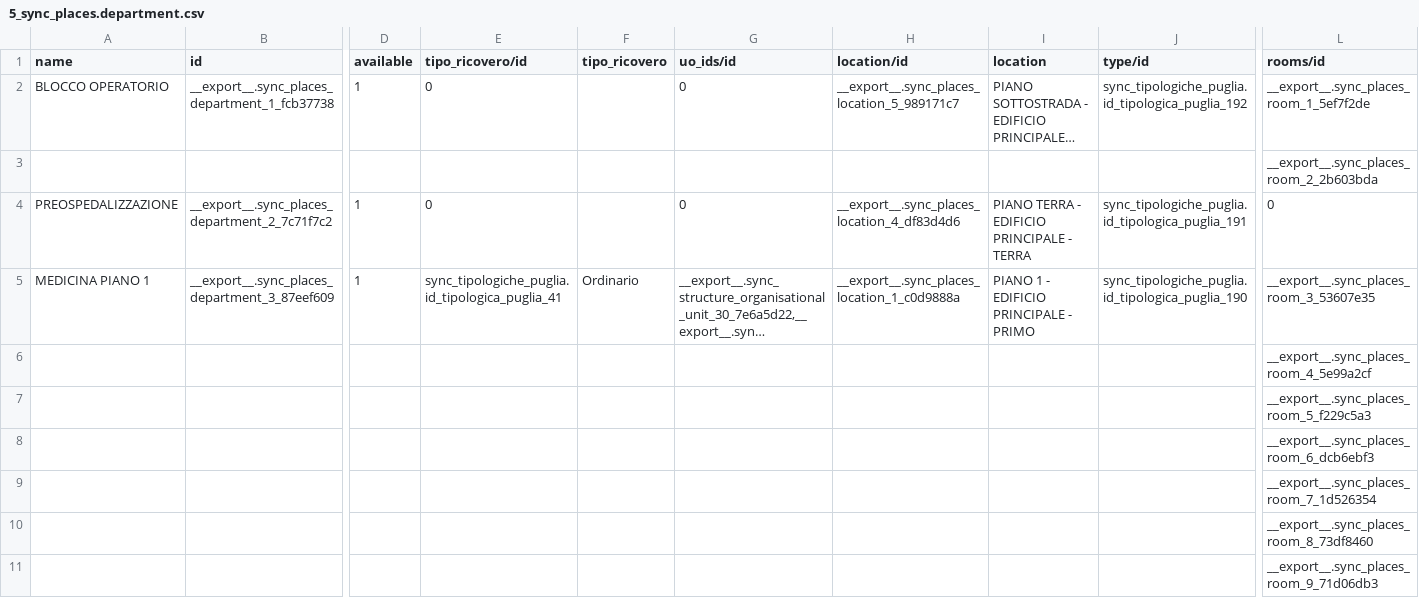
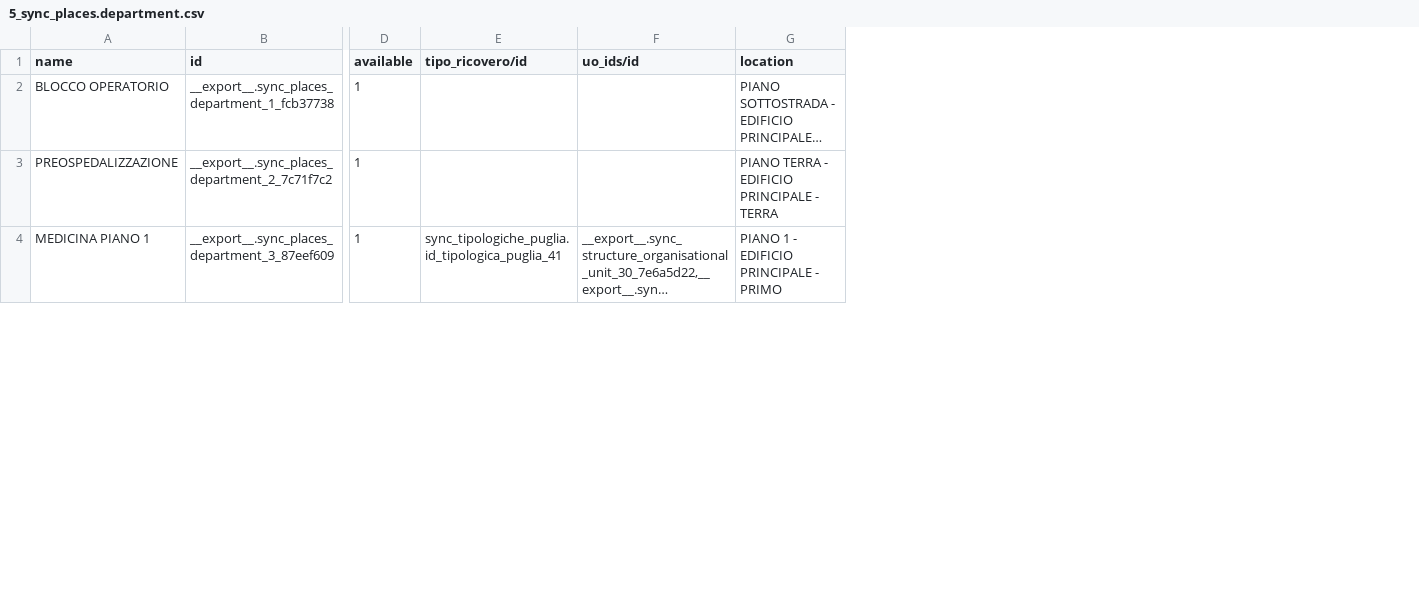
Before and after one commit to lonardogio/odoo_csv_import, a CSV file: tests_igea/tosend/5_sync_places.department.csv, drawn as a sheet; only a part is shown, gaps mark what is left out; long unchanged cells end in …; removed rows and columns are numbered as before the commit, all else as after; rows hold the shown columns only; the diff covers the shown part only; the diff names each change by its address in the sheet, - before the commit and + after, or states it on an @@ line.

```diff
--- a/tests_igea/tosend/5_sync_places.department.csv
+++ b/tests_igea/tosend/5_sync_places.department.csv
-column F (tipo_ricovero), row 5: Ordinario
-column H (location/id), row 2: __export__.sync_places_location_5_989171c7; rows 4-5: __export__.sync_places_location_4_df83d4d6 | __export__.sync_places_location_1_c0d9888a
-column J (type/id), row 2: sync_tipologiche_puglia.id_tipologica_puglia_192; rows 4-5: sync_tipologiche_puglia.id_tipologica_puglia_191 | sync_tipologiche_puglia.id_tipologica_puglia_190
-column L (rooms/id), row 2: __export__.sync_places_room_1_5ef7f2de; rows 4-5: 0 | __export__.sync_places_room_3_53607e35
-E2 (tipo_ricovero/id): 0
+E2 (tipo_ricovero/id): (empty)
-F2 (uo_ids/id): 0
+F2 (uo_ids/id): (empty)
-row 3:  |  |  |  |  |  |  |  |  | __export__.sync_places_room_2_2b603bda
-E3 (tipo_ricovero/id): 0
+E3 (tipo_ricovero/id): (empty)
-F3 (uo_ids/id): 0
+F3 (uo_ids/id): (empty)
-row 6:  |  |  |  |  |  |  |  |  | __export__.sync_places_room_4_5e99a2cf
-row 7:  |  |  |  |  |  |  |  |  | __export__.sync_places_room_5_f229c5a3
-row 8:  |  |  |  |  |  |  |  |  | __export__.sync_places_room_6_dcb6ebf3
-row 9:  |  |  |  |  |  |  |  |  | __export__.sync_places_room_7_1d526354
-row 10:  |  |  |  |  |  |  |  |  | __export__.sync_places_room_8_73df8460
-row 11:  |  |  |  |  |  |  |  |  | __export__.sync_places_room_9_71d06db3
```
Also changed, not shown: 16 removed rows elsewhere in this file, tests_igea/tosend/12_sync_employee.doctor.csv, tests_igea/tosend/2_sync_structure.organisational_unit.csv, 33 other files.
